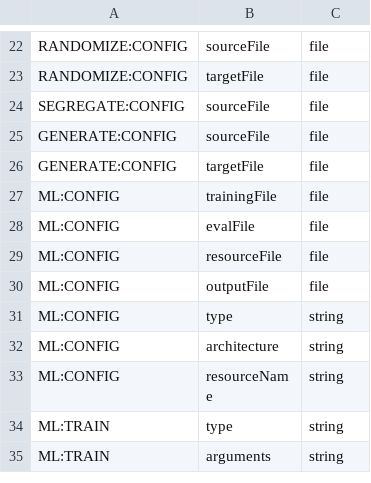
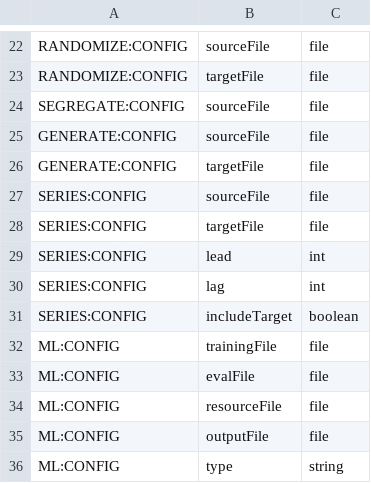
Before and after one commit to jeffheaton/encog-java-core, a CSV file: src/org/encog/data/analyst.csv, drawn as a sheet; only a part is shown, gaps mark what is left out; the shorter side is filled out with more unchanged rows.

Commit message:
Added basis of series processing for analyst
git-svn-id: http://encog-java.googlecode.com/svn/trunk/encog-core@2781 f90f6e9a-ac51-0410-b353-d1b83c6f6923

```diff
--- a/src/org/encog/data/analyst.csv
+++ b/src/org/encog/data/analyst.csv
@@ -26,2 +26,7 @@ GENERATE:CONFIG,sourceFile,file
 GENERATE:CONFIG,targetFile,file
+SERIES:CONFIG,sourceFile,file
+SERIES:CONFIG,targetFile,file
+SERIES:CONFIG,lead,int
+SERIES:CONFIG,lag,int
+SERIES:CONFIG,includeTarget,boolean
 ML:CONFIG,trainingFile,file
```
Also changed, not shown: 5 other files.
